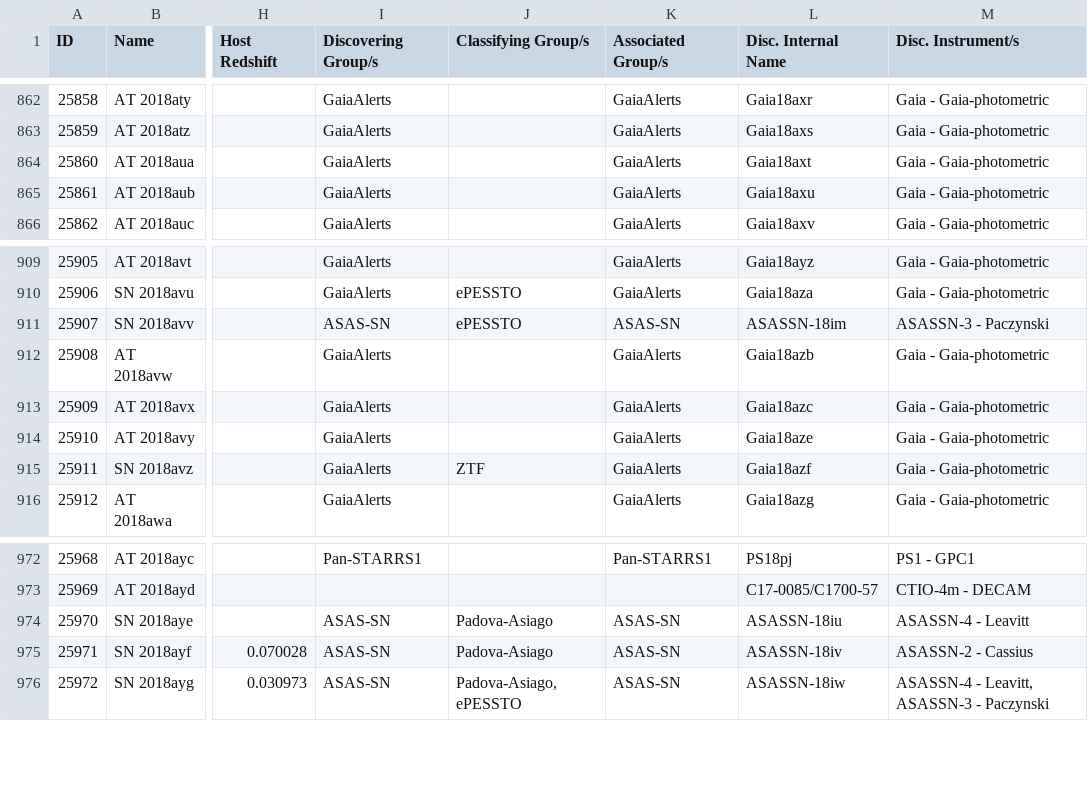
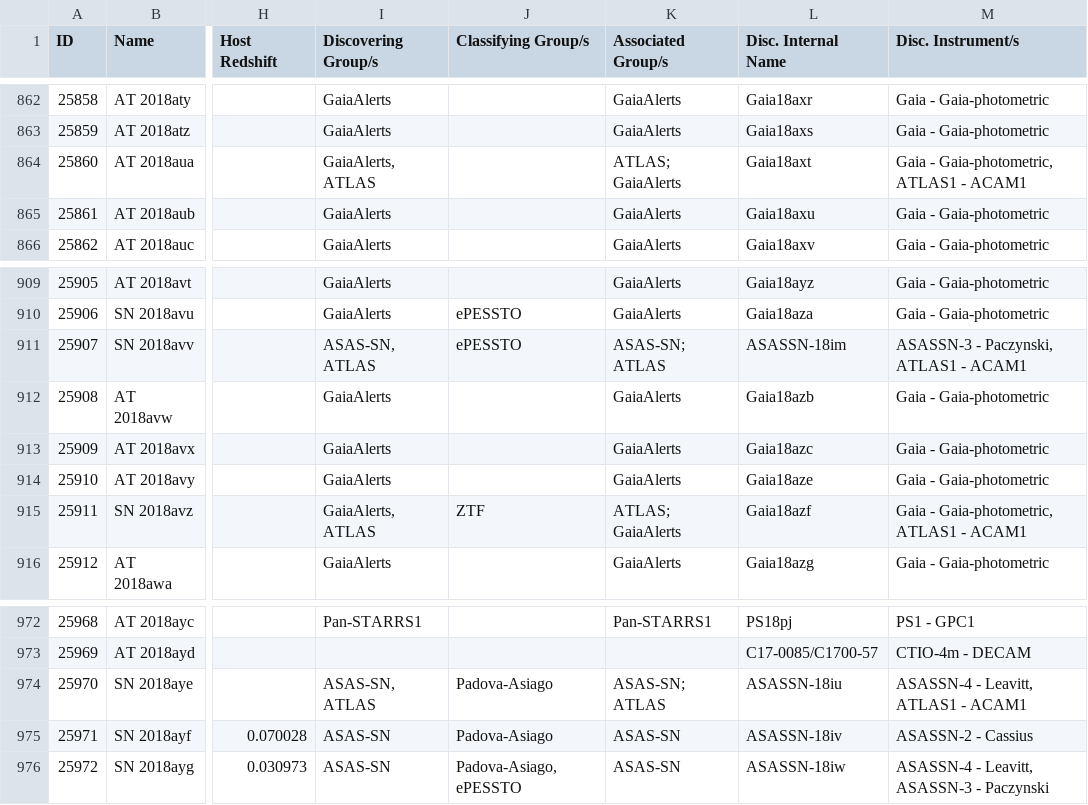
Before and after one commit to astrocatalogs/kne-external, a CSV file: TNS/page-20.csv, drawn as a sheet; only a part is shown, gaps mark what is left out; the diff names each change by its address in the sheet, - before the commit and + after, or states it on an @@ line.

```diff
--- a/TNS/page-20.csv
+++ b/TNS/page-20.csv
-I864 (Discovering Group/s): GaiaAlerts
+I864 (Discovering Group/s): GaiaAlerts, ATLAS
-K864 (Associated Group/s): GaiaAlerts
+K864 (Associated Group/s): ATLAS; GaiaAlerts
-M864 (Disc. Instrument/s): Gaia - Gaia-photometric
+M864 (Disc. Instrument/s): Gaia - Gaia-photometric, ATLAS1 - ACAM1
-I911 (Discovering Group/s): ASAS-SN
+I911 (Discovering Group/s): ASAS-SN, ATLAS
-K911 (Associated Group/s): ASAS-SN
+K911 (Associated Group/s): ASAS-SN; ATLAS
-M911 (Disc. Instrument/s): ASASSN-3 - Paczynski
+M911 (Disc. Instrument/s): ASASSN-3 - Paczynski, ATLAS1 - ACAM1
-I915 (Discovering Group/s): GaiaAlerts
+I915 (Discovering Group/s): GaiaAlerts, ATLAS
-K915 (Associated Group/s): GaiaAlerts
+K915 (Associated Group/s): ATLAS; GaiaAlerts
-M915 (Disc. Instrument/s): Gaia - Gaia-photometric
+M915 (Disc. Instrument/s): Gaia - Gaia-photometric, ATLAS1 - ACAM1
-I974 (Discovering Group/s): ASAS-SN
+I974 (Discovering Group/s): ASAS-SN, ATLAS
-K974 (Associated Group/s): ASAS-SN
+K974 (Associated Group/s): ASAS-SN; ATLAS
-M974 (Disc. Instrument/s): ASASSN-4 - Leavitt
+M974 (Disc. Instrument/s): ASASSN-4 - Leavitt, ATLAS1 - ACAM1
```
Also changed, not shown: TNS/index.csv, TNS/page-21.csv.
